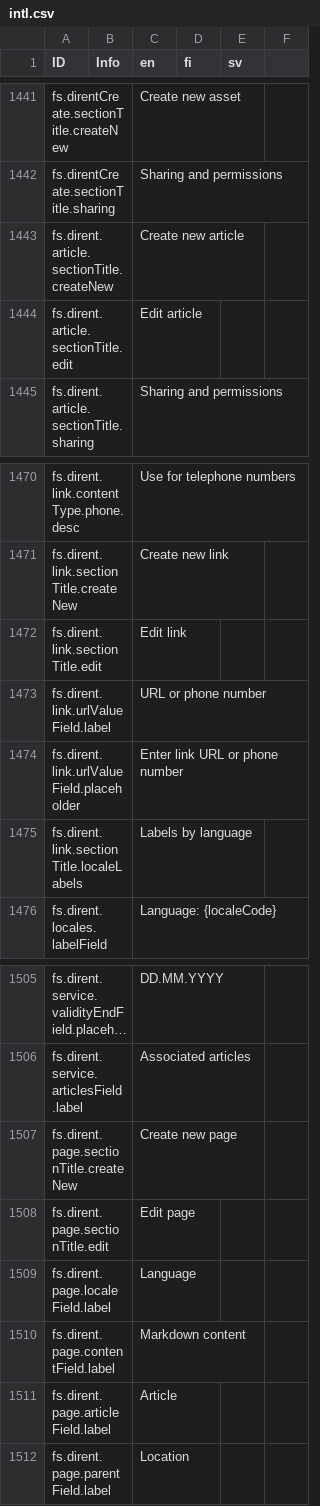
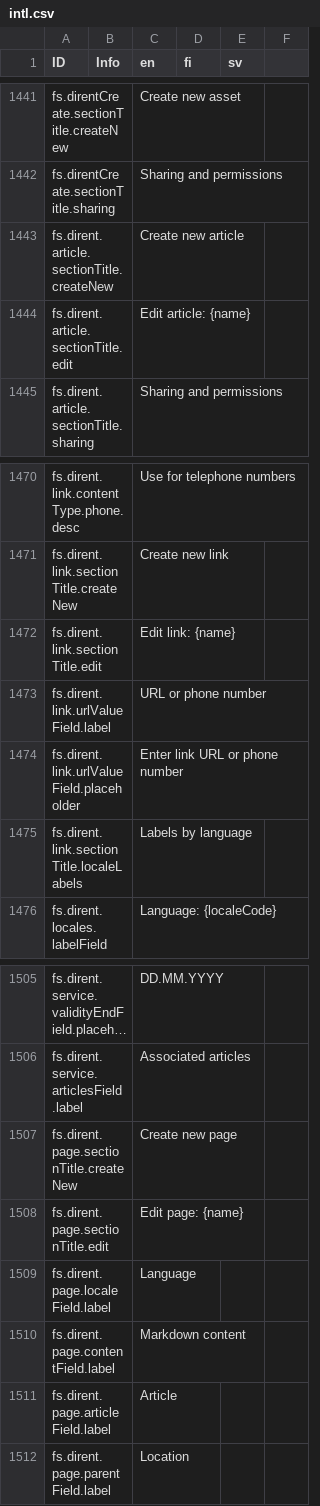
Before and after one commit to digiexpress-io/digiexpress-parent, a CSV file: ts_setup/eveli-ide/intl.csv, drawn as a sheet; only a part is shown, gaps mark what is left out; long unchanged cells end in ….

```diff
--- a/ts_setup/eveli-ide/intl.csv
+++ b/ts_setup/eveli-ide/intl.csv
@@ -1443,3 +1443,3 @@ fs.direntCreate.sectionTitle.sharing,,Sharing and permissions,,,
 fs.dirent.article.sectionTitle.createNew,,Create new article,,,
-fs.dirent.article.sectionTitle.edit,,Edit article,,,
+fs.dirent.article.sectionTitle.edit,,Edit article: {name},,,
 fs.dirent.article.sectionTitle.sharing,,Sharing and permissions,,,
@@ -1471,3 +1471,3 @@ fs.dirent.link.contentType.phone.desc,,Use for telephone numbers,,,
 fs.dirent.link.sectionTitle.createNew,,Create new link,,,
-fs.dirent.link.sectionTitle.edit,,Edit link,,,
+fs.dirent.link.sectionTitle.edit,,Edit link: {name},,,
 fs.dirent.link.urlValueField.label,,URL or phone number,,,
@@ -1507,3 +1507,3 @@ fs.dirent.service.articlesField.label,,Associated articles,,,
 fs.dirent.page.sectionTitle.createNew,,Create new page,,,
-fs.dirent.page.sectionTitle.edit,,Edit page,,,
+fs.dirent.page.sectionTitle.edit,,Edit page: {name},,,
 fs.dirent.page.localeField.label,,Language,,,
```
Also changed, not shown: 13 other files.
